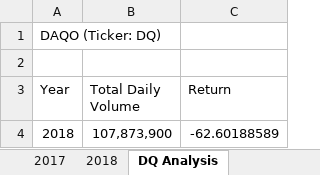
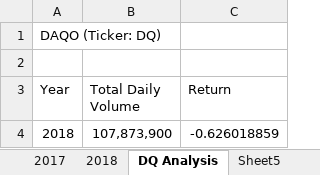
Before and after one commit to asanchez116/stock-analysis, an Excel workbook: green_stocks.xlsm, sheet DQ Analysis, drawn as a sheet; values as stored, in another font and other column widths than the file's, no borders; the diff names each change by its address in the sheet, - before the commit and + after, or states it on an @@ line.

Commit message:
Add files via upload
completed all stocks analysis macro

```diff
--- a/green_stocks.xlsm (sheet DQ Analysis)
+++ b/green_stocks.xlsm (sheet DQ Analysis)
+sheet tab: Sheet5
-C4 (Return): -62.60188589
+C4 (Return): -0.626018859
```
Also changed, not shown: other sheet tabs.
